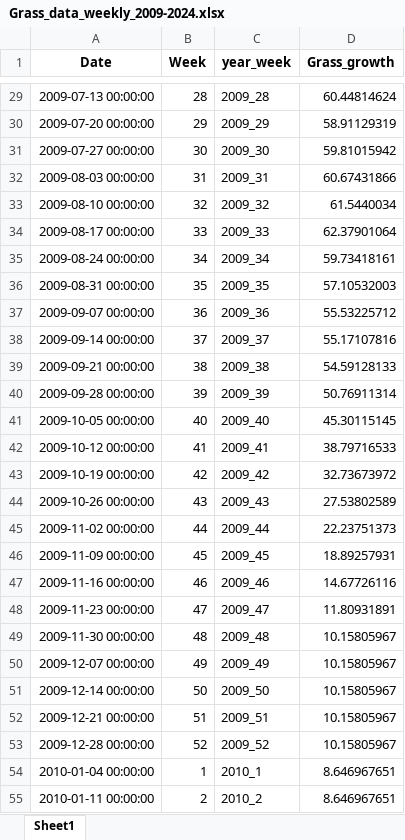
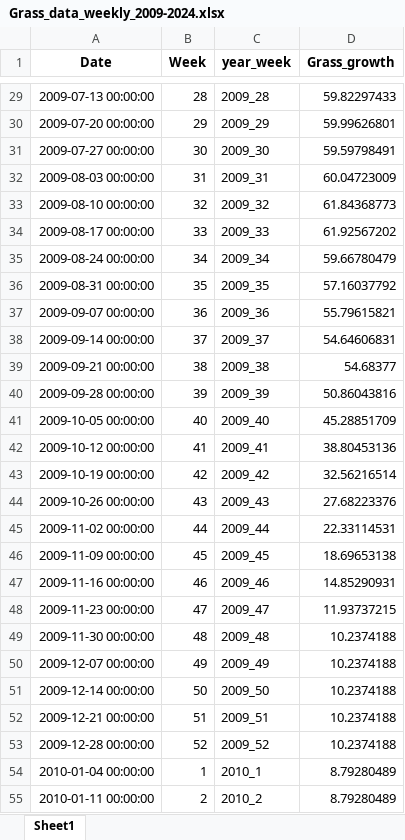
Before and after one commit to lilwenn/MTU_Project, an Excel workbook: spreadsheet/Grass_data_weekly_2009-2024.xlsx, sheet Sheet1, drawn as a sheet; only a part is shown, gaps mark what is left out; values as stored, in another font and other column widths than the file's, no borders; the diff covers the shown part only; the diff names each change by its address in the sheet, - before the commit and + after, or states it on an @@ line.

```diff
--- a/spreadsheet/Grass_data_weekly_2009-2024.xlsx (sheet Sheet1)
+++ b/spreadsheet/Grass_data_weekly_2009-2024.xlsx (sheet Sheet1)
-D29 (Grass_growth): 60.44814624
+D29 (Grass_growth): 59.82297433
-D30 (Grass_growth): 58.91129319
+D30 (Grass_growth): 59.99626801
-D31 (Grass_growth): 59.81015942
+D31 (Grass_growth): 59.59798491
-D32 (Grass_growth): 60.67431866
+D32 (Grass_growth): 60.04723009
-D33 (Grass_growth): 61.5440034
+D33 (Grass_growth): 61.84368773
-D34 (Grass_growth): 62.37901064
+D34 (Grass_growth): 61.92567202
-D35 (Grass_growth): 59.73418161
+D35 (Grass_growth): 59.66780479
-D36 (Grass_growth): 57.10532003
+D36 (Grass_growth): 57.16037792
-D37 (Grass_growth): 55.53225712
+D37 (Grass_growth): 55.79615821
-D38 (Grass_growth): 55.17107816
+D38 (Grass_growth): 54.64606831
-D39 (Grass_growth): 54.59128133
+D39 (Grass_growth): 54.68377
-D40 (Grass_growth): 50.76911314
+D40 (Grass_growth): 50.86043816
-D41 (Grass_growth): 45.30115145
+D41 (Grass_growth): 45.28851709
-D42 (Grass_growth): 38.79716533
+D42 (Grass_growth): 38.80453136
-D43 (Grass_growth): 32.73673972
+D43 (Grass_growth): 32.56216514
-D44 (Grass_growth): 27.53802589
+D44 (Grass_growth): 27.68223376
-D45 (Grass_growth): 22.23751373
+D45 (Grass_growth): 22.33114531
-D46 (Grass_growth): 18.89257931
+D46 (Grass_growth): 18.69653138
-D47 (Grass_growth): 14.67726116
+D47 (Grass_growth): 14.85290931
-D48 (Grass_growth): 11.80931891
+D48 (Grass_growth): 11.93737215
-D49:D53 (Grass_growth): 10.15805967
+D49:D53 (Grass_growth): 10.2374188
-D54:D55 (Grass_growth): 8.646967651
+D54:D55 (Grass_growth): 8.79280489
```
Also changed, not shown: 299 edited cells elsewhere in this sheet, result/52w_global_model_results.xlsx, spreadsheet/Final_Weekly_2009_2021.xlsx, 28 other files.
